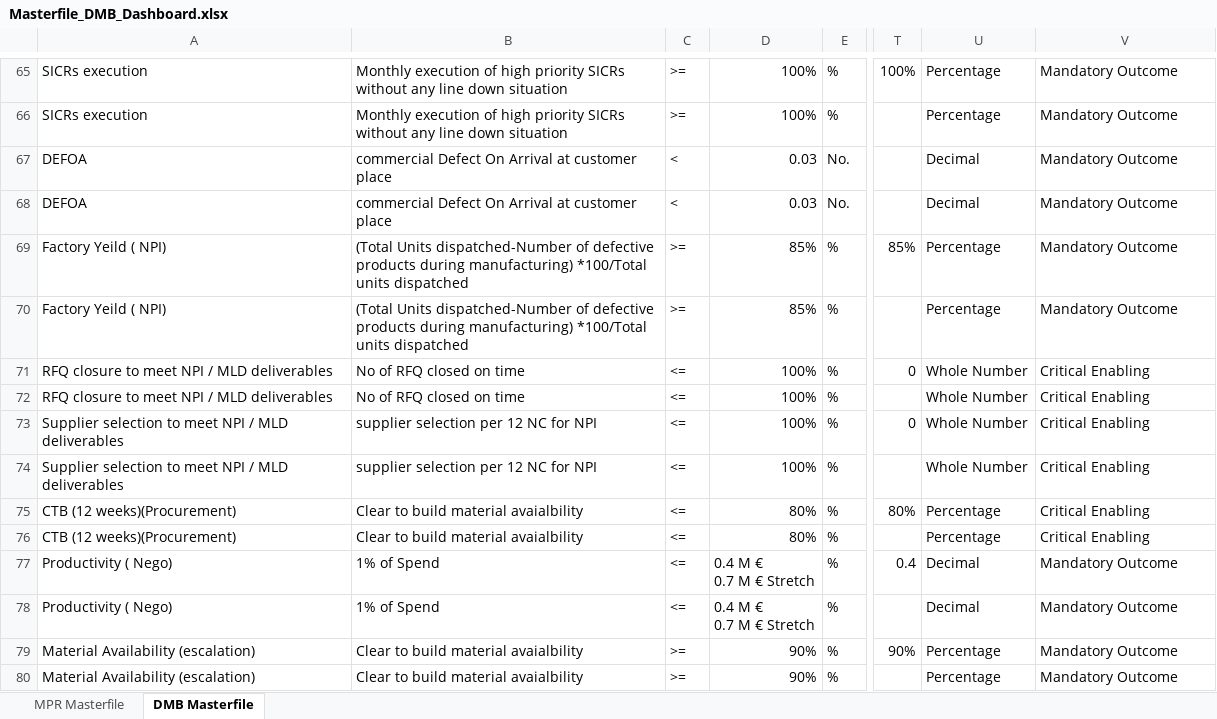
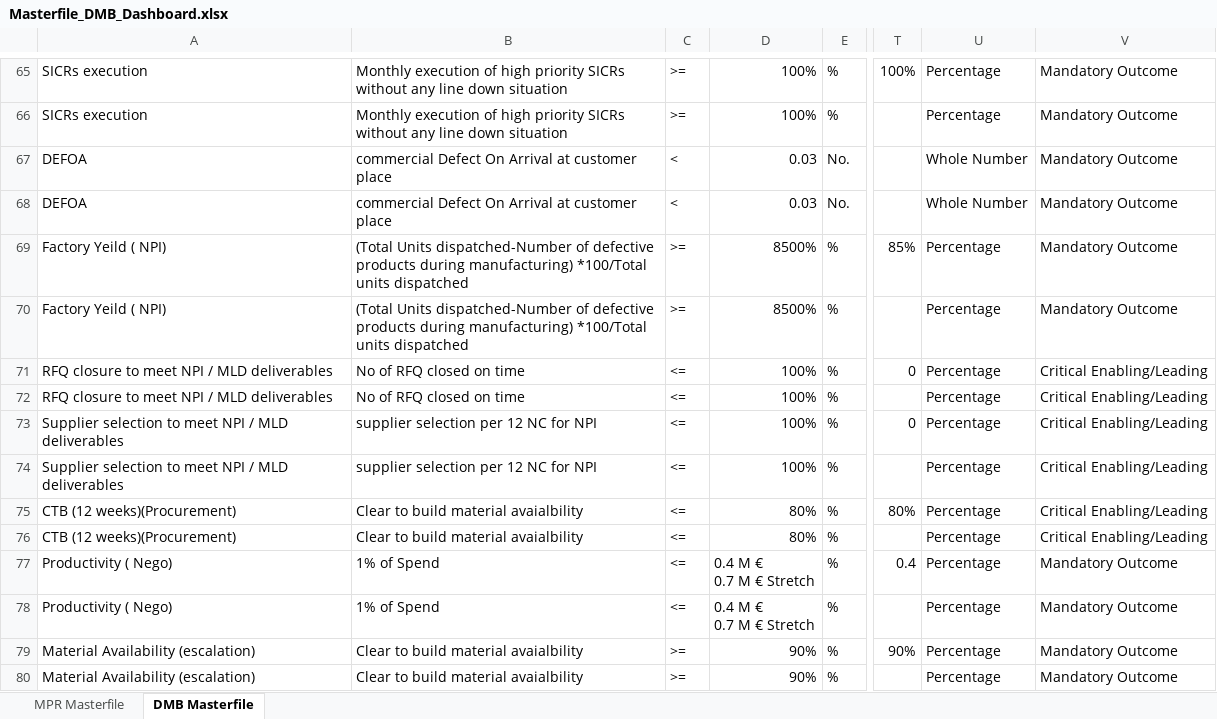
Before and after one commit to pratibha131/DMB-Dashboard, an Excel workbook: data/Masterfile_DMB_Dashboard.xlsx, sheet DMB Masterfile, drawn as a sheet; only a part is shown, gaps mark what is left out; values as stored, in another font and other column widths than the file's, no borders; table styles not drawn; the diff covers the shown part only; the diff names each change by its address in the sheet, - before the commit and + after, or states it on an @@ line.

Commit message:
Auto-sync Masterfile_DMB_Dashboard.xlsx from SharePoint via live sync

```diff
--- a/data/Masterfile_DMB_Dashboard.xlsx (sheet DMB Masterfile)
+++ b/data/Masterfile_DMB_Dashboard.xlsx (sheet DMB Masterfile)
-U67:U68: Decimal
+U67:U68: Whole Number
-D69:D70: 85%
+D69:D70: 8500%
-U71:U74: Whole Number
+U71:U74: Percentage
-V71:V76: Critical Enabling
+V71:V76: Critical Enabling/Leading
-U77:U78: Decimal
+U77:U78: Percentage
```
Also changed, not shown: 151 edited cells elsewhere in this sheet, sheet MPR Masterfile, hidden cells.
